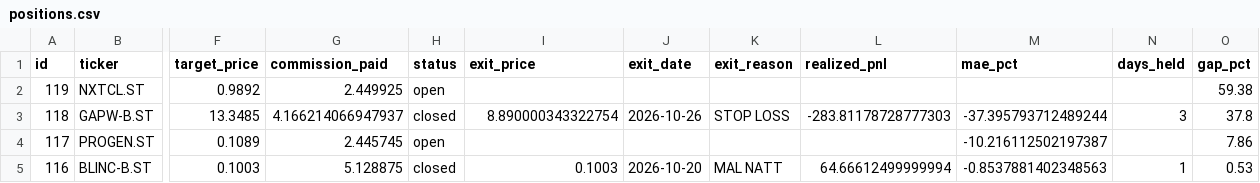
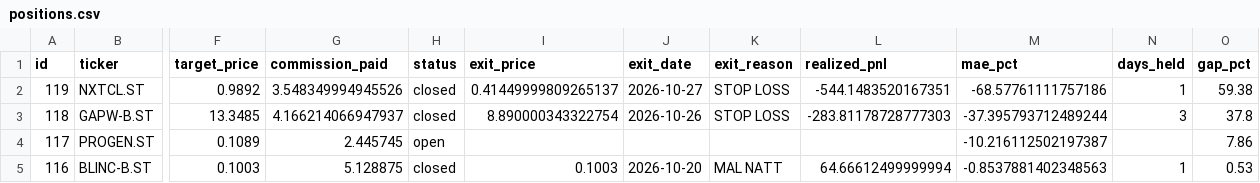
Before and after one commit to benjaminneilan16/small-cap, a CSV file: reports/positions.csv, drawn as a sheet; only a part is shown, gaps mark what is left out; the diff names each change by its address in the sheet, - before the commit and + after, or states it on an @@ line.

```diff
--- a/reports/positions.csv
+++ b/reports/positions.csv
-G2 (commission_paid): 2.449925
+G2 (commission_paid): 3.548349994945526
-H2 (status): open
+H2 (status): closed
-I2 (exit_price): (empty)
+I2 (exit_price): 0.41449999809265137
-J2 (exit_date): (empty)
+J2 (exit_date): 2026-10-27
-K2 (exit_reason): (empty)
+K2 (exit_reason): STOP LOSS
-L2 (realized_pnl): (empty)
+L2 (realized_pnl): -544.1483520167351
-M2 (mae_pct): (empty)
+M2 (mae_pct): -68.57761111757186
-N2 (days_held): (empty)
+N2 (days_held): 1
```
Also changed, not shown: 3 other files.
